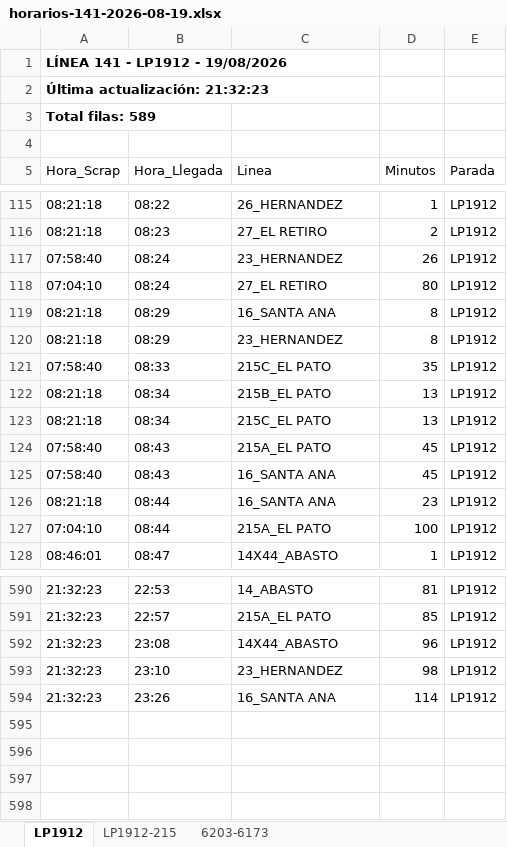
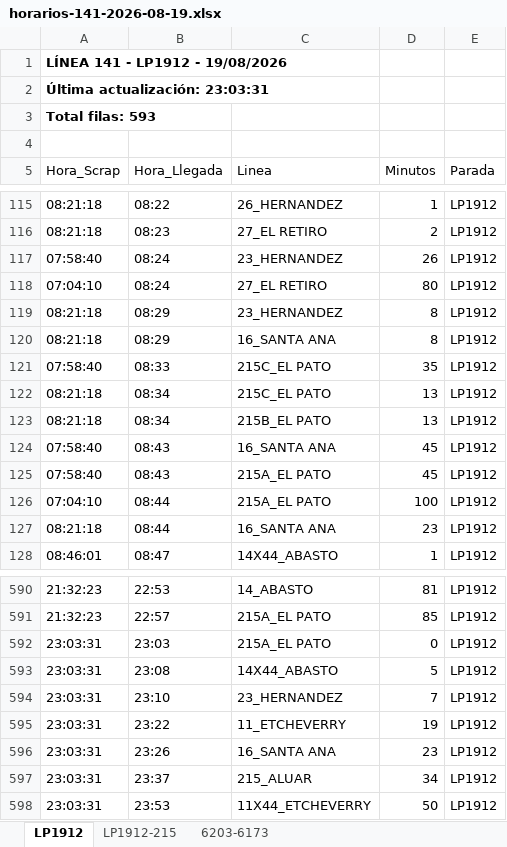
Before and after one commit to palomac00/recolector-cuadradoapp, an Excel workbook: data/horarios-141-2026-08-19.xlsx, sheet LP1912, drawn as a sheet; only a part is shown, gaps mark what is left out; values as stored, in another font and other column widths than the file's, no borders; addresses are those after the commit; the diff covers the shown part only; the diff names each change by its address in the sheet, - before the commit and + after, or states it on an @@ line.

```diff
--- a/data/horarios-141-2026-08-19.xlsx (sheet LP1912)
+++ b/data/horarios-141-2026-08-19.xlsx (sheet LP1912)
-A2 (Hora_Scrap): Última actualización: 21:32:23
+A2 (Hora_Scrap): Última actualización: 23:03:31
-A3 (Hora_Scrap): Total filas: 589
+A3 (Hora_Scrap): Total filas: 593
@@ row 120 moved to row 119: 08:21:18 @@
@@ row 123 moved to row 122: 08:21:18 @@
@@ row 125 moved to row 124: 07:58:40 @@
@@ row 127 moved to row 126: 07:04:10 @@
+row 592: 23:03:31 | 23:03 | 215A_EL PATO | 0 | LP1912
-A593:A594 (Hora_Scrap): 21:32:23
+A593:A594 (Hora_Scrap): 23:03:31
-D593 (Minutos): 96
+D593 (Minutos): 5
-D594 (Minutos): 98
+D594 (Minutos): 7
+row 595: 23:03:31 | 23:22 | 11_ETCHEVERRY | 19 | LP1912
-A596 (Hora_Scrap): 21:32:23
+A596 (Hora_Scrap): 23:03:31
-D596 (Minutos): 114
+D596 (Minutos): 23
+row 597: 23:03:31 | 23:37 | 215_ALUAR | 34 | LP1912
+row 598: 23:03:31 | 23:53 | 11X44_ETCHEVERRY | 50 | LP1912
```
Also changed, not shown: 62 moved rows elsewhere in this sheet, sheet LP1912-215, sheet 6203-6173.
